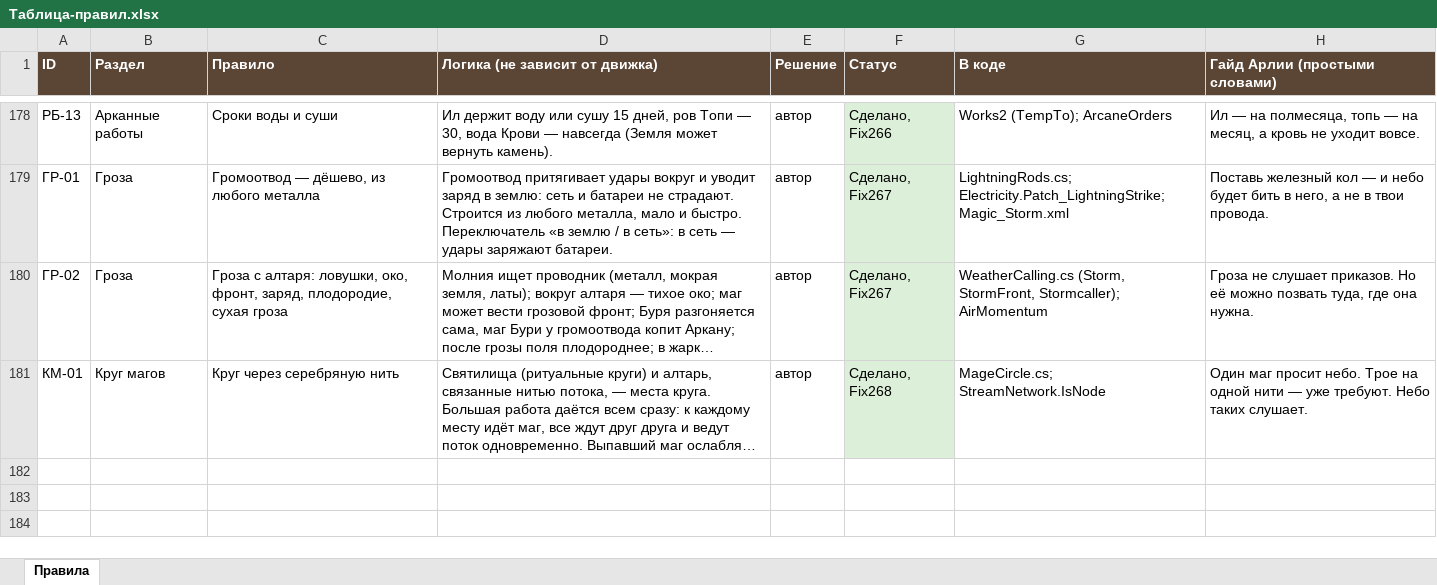
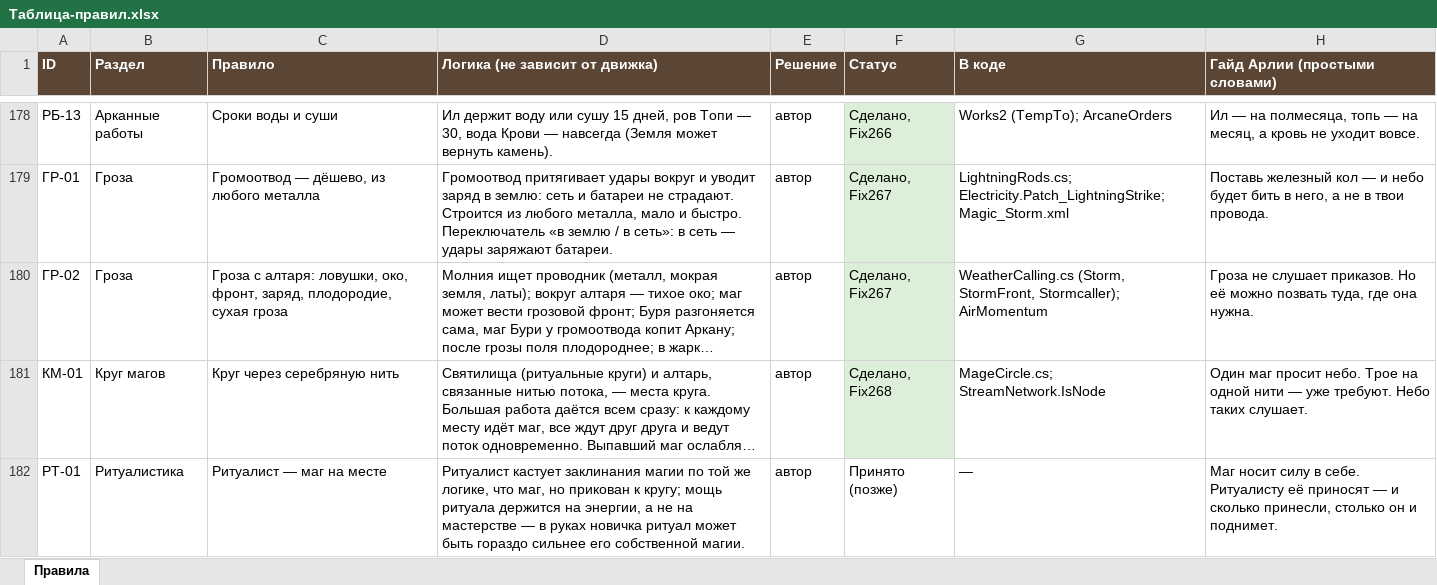
Before and after one commit to SedesNoctis/Claule-Work, an Excel workbook: Docs-Word/Таблица-правил.xlsx, sheet Правила, drawn as a sheet; only a part is shown, gaps mark what is left out; long unchanged cells end in …; values as stored, in another font and other column widths than the file's, no borders; the diff names each change by its address in the sheet, - before the commit and + after, or states it on an @@ line.

```diff
--- a/Docs-Word/Таблица-правил.xlsx (sheet Правила)
+++ b/Docs-Word/Таблица-правил.xlsx (sheet Правила)
+row 182: РТ-01 | Ритуалистика | Ритуалист — маг на месте | Ритуалист кастует заклинания магии по той же логике, что маг, но прикован к кругу; мощь ритуала держится на энергии, а не на мастерстве — в руках новичка ритуал может быть гораздо сильнее его собственной магии. | автор | Принято (позже) | — | Маг носит силу в себе. Ритуалисту её приносят — и сколько принесли, столько он и поднимет.
```
Also changed, not shown: 4 other files.
